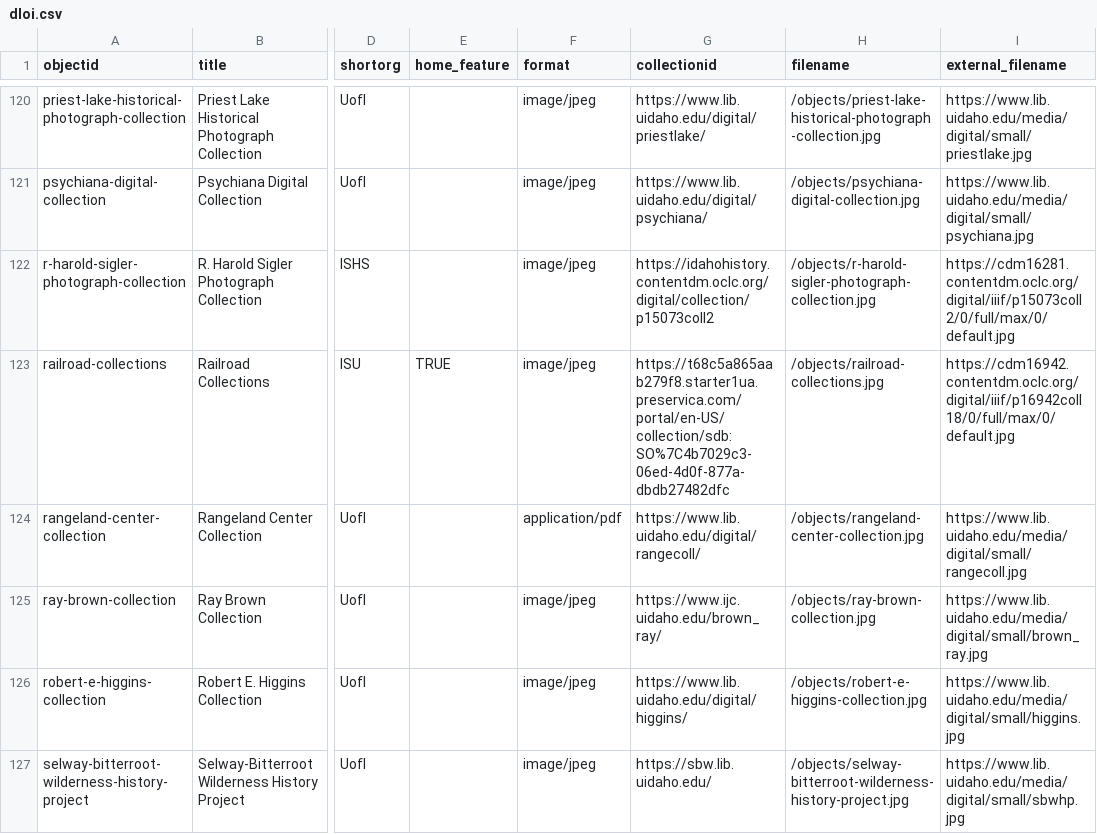
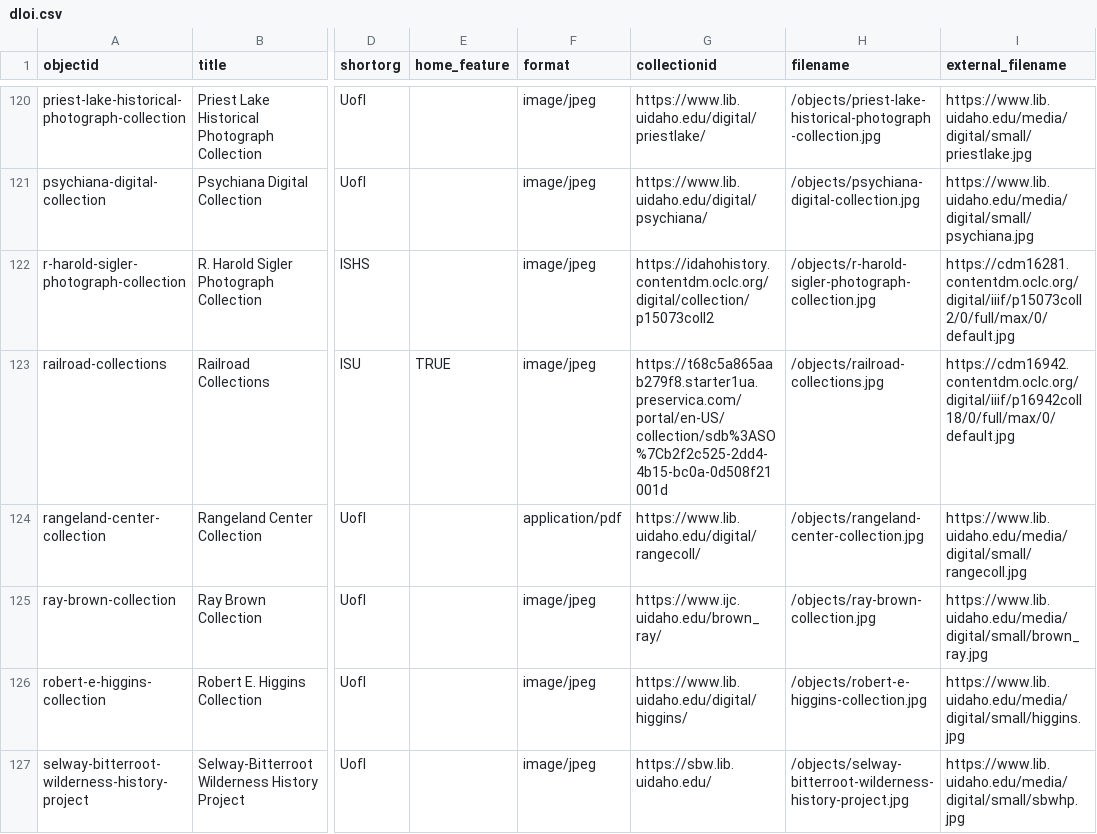
Before and after one commit to uidaholib/dloi-csv, a CSV file: _data/dloi.csv, drawn as a sheet; only a part is shown, gaps mark what is left out; the diff names each change by its address in the sheet, - before the commit and + after, or states it on an @@ line.

Commit message:
update link to railroad colleciton

```diff
--- a/_data/dloi.csv
+++ b/_data/dloi.csv
-G123 (collectionid): https://t68c5a865aab279f8.starter1ua.preservica.com/portal/en-US/collection/sdb:SO%7C4b7029c3-06ed-4d0f-877a-dbdb27482dfc
+G123 (collectionid): https://t68c5a865aab279f8.starter1ua.preservica.com/portal/en-US/collection/sdb%3ASO%7Cb2f2c525-2dd4-4b15-bc0a-0d508f21001d
```
